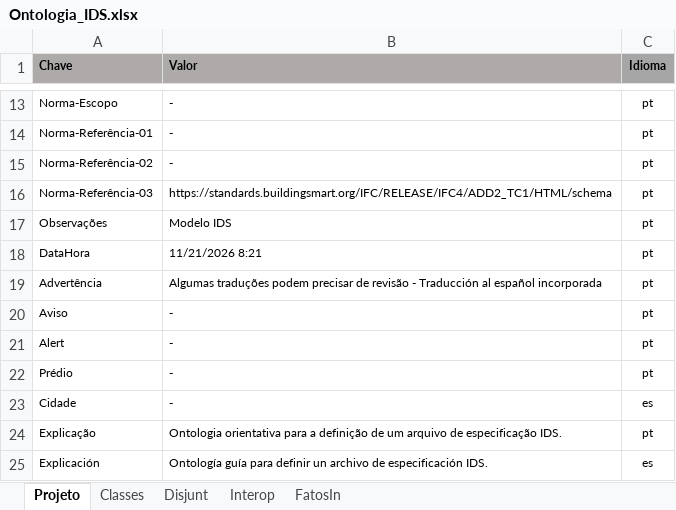
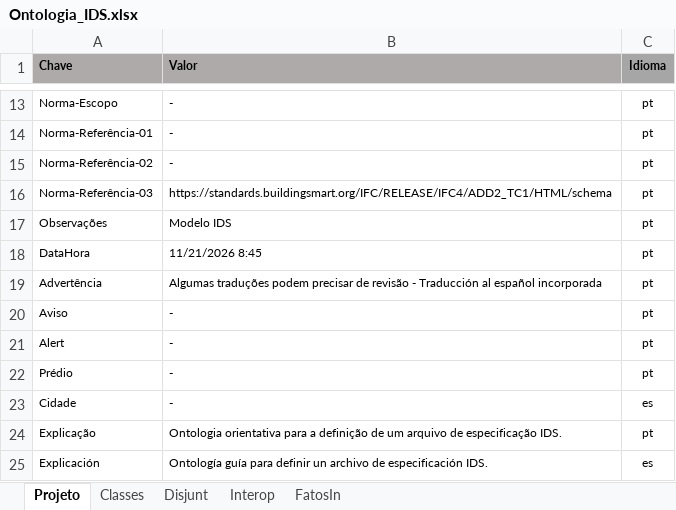
Before and after one commit to JLMenegotto/OntologiaBIM, an Excel workbook: Versão5/BIM/Ontologia_IDS.xlsx, sheet Projeto, drawn as a sheet; only a part is shown, gaps mark what is left out; values as stored, in another font and other column widths than the file's, no borders; the diff names each change by its address in the sheet, - before the commit and + after, or states it on an @@ line.

```diff
--- a/Versão5/BIM/Ontologia_IDS.xlsx (sheet Projeto)
+++ b/Versão5/BIM/Ontologia_IDS.xlsx (sheet Projeto)
-B18 (Valor): 11/21/2026 8:21
+B18 (Valor): 11/21/2026 8:45
```
Also changed, not shown: sheet Classes, sheet FatosIn.
